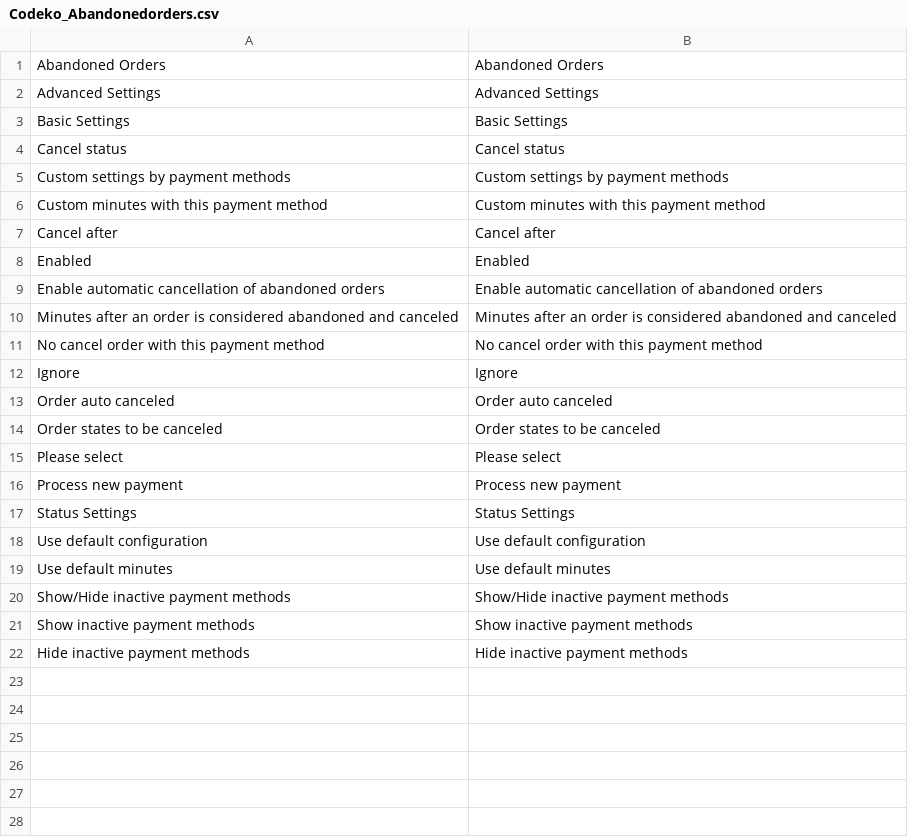
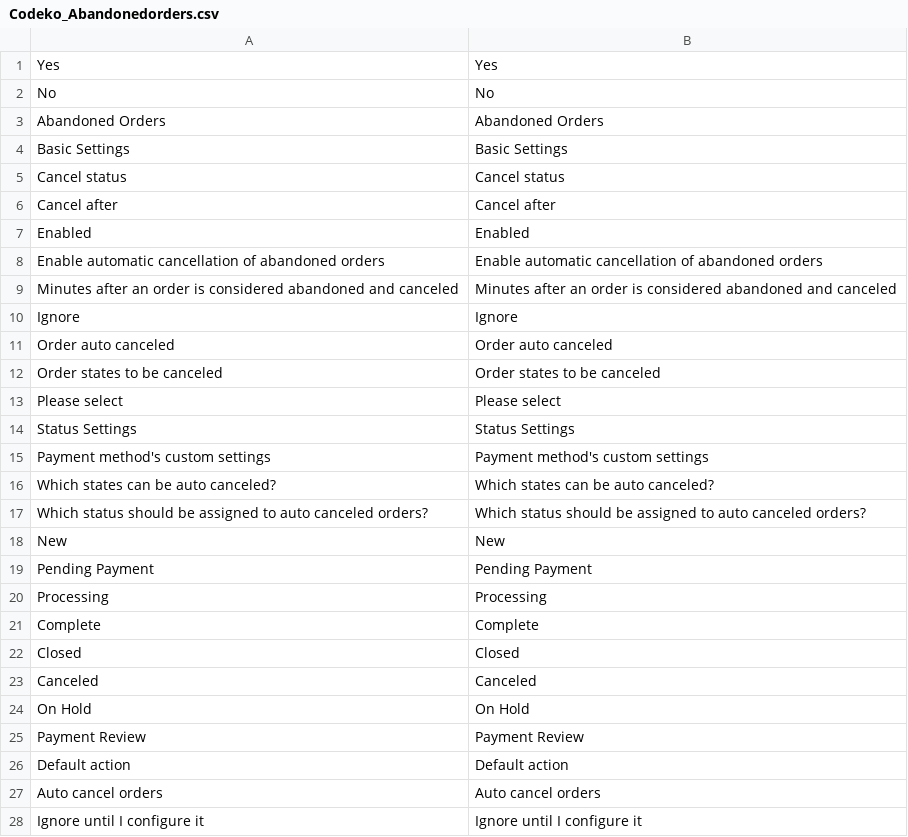
Before and after one commit to Codeko/magento-abandoned-orders, a CSV file: app/locale/en_US/Codeko_Abandonedorders.csv, drawn as a sheet; only a part is shown; the diff covers the shown part only.

```diff
--- a/app/locale/en_US/Codeko_Abandonedorders.csv
+++ b/app/locale/en_US/Codeko_Abandonedorders.csv
@@ -1,7 +1,6 @@
+"Yes","Yes"
+"No","No"
 "Abandoned Orders", "Abandoned Orders"
-"Advanced Settings", "Advanced Settings"
 "Basic Settings", "Basic Settings"
 "Cancel status", "Cancel status"
-"Custom settings by payment methods", "Custom settings by payment methods"
-"Custom minutes with this payment method", "Custom minutes with this payment method"
 "Cancel after", "Cancel after"
@@ -10,3 +9,2 @@
 "Minutes after an order is considered abandoned and canceled", "Minutes after an order is considered abandoned and canceled"
-"No cancel order with this payment method", "No cancel order with this payment method"
 "Ignore", "Ignore"
@@ -15,8 +13,16 @@
 "Please select", "Please select"
-"Process new payment", "Process new payment"
 "Status Settings", "Status Settings"
-"Use default configuration", "Use default configuration"
-"Use default minutes", "Use default minutes"
-"Show/Hide inactive payment methods", "Show/Hide inactive payment methods"
-"Show inactive payment methods", "Show inactive payment methods"
-"Hide inactive payment methods", "Hide inactive payment methods"
+"Payment method's custom settings","Payment method's custom settings"
+"Which states can be auto canceled?","Which states can be auto canceled?"
+"Which status should be assigned to auto canceled orders?","Which status should be assigned to auto canceled orders?"
+"New","New"
+"Pending Payment","Pending Payment"
+"Processing","Processing"
+"Complete","Complete"
+"Closed","Closed"
+"Canceled","Canceled"
+"On Hold","On Hold"
+"Payment Review","Payment Review"
+"Default action","Default action"
+"Auto cancel orders","Auto cancel orders"
+"Ignore until I configure it","Ignore until I configure it"
```
Also changed, not shown: 6 added rows elsewhere in this file, app/locale/es_ES/Codeko_Abandonedorders.csv.
